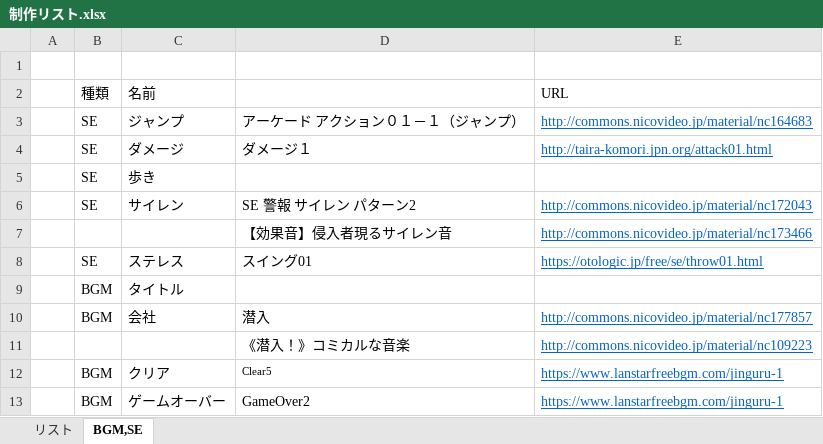
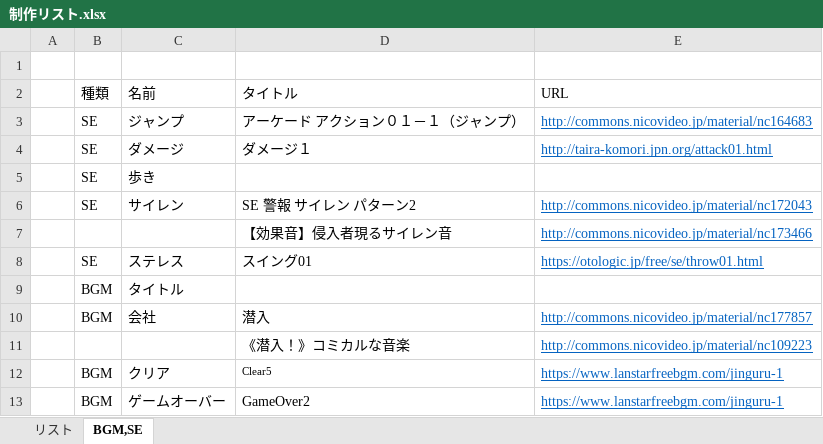
Before and after one commit to arcase6/GGJ2019-C, an Excel workbook: 制作リスト.xlsx, sheet BGM,SE, drawn as a sheet; values as stored, in another font and other column widths than the file's, no borders; the diff names each change by its address in the sheet, - before the commit and + after, or states it on an @@ line.

Commit message:
Update 制作リスト.xlsx

```diff
--- a/制作リスト.xlsx (sheet BGM,SE)
+++ b/制作リスト.xlsx (sheet BGM,SE)
-D2: (empty)
+D2: タイトル
```
